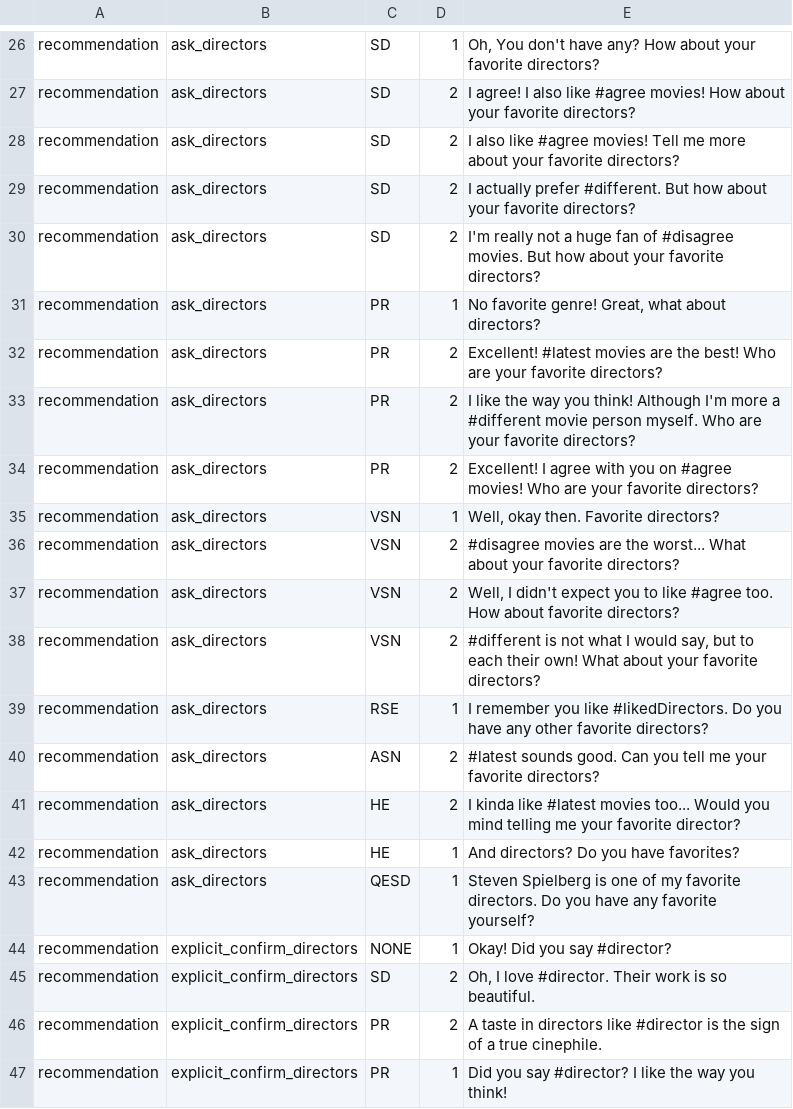
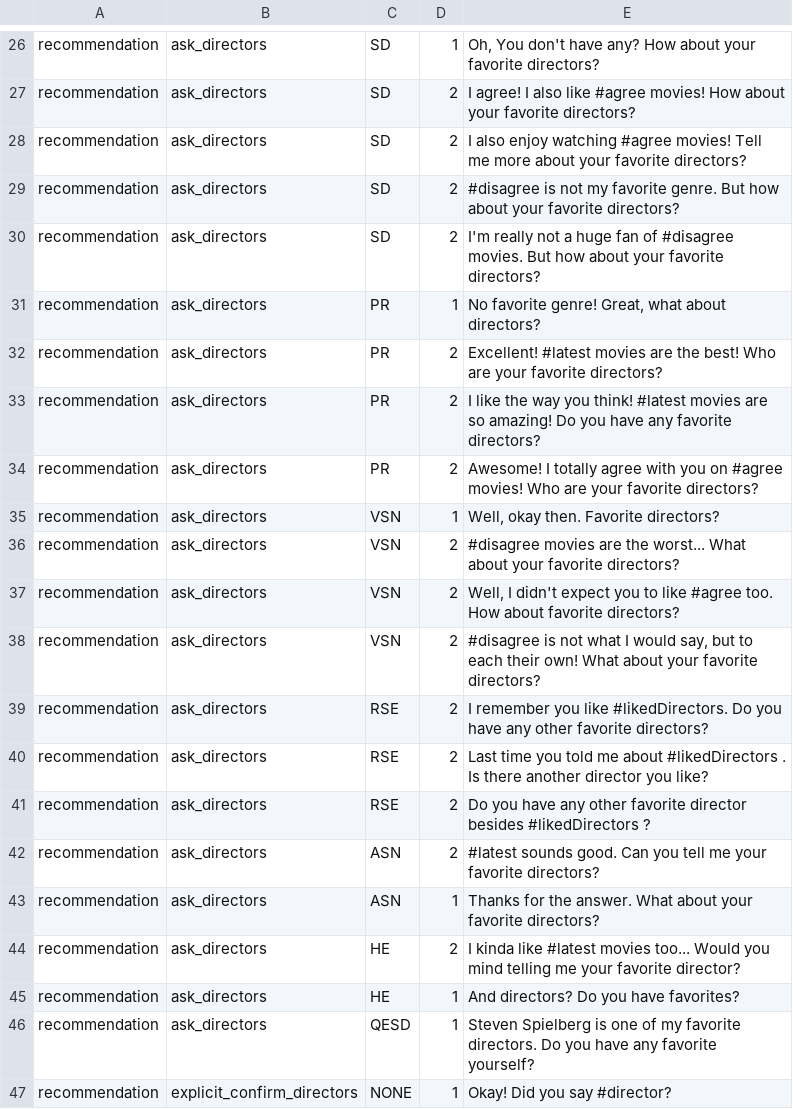
Before and after one commit to inmind-project/MUF-inMind-April2017-master, a TSV file: resources/nlg/sentence_db.tsv, drawn as a sheet; only a part is shown, gaps mark what is left out; the shorter side is filled out with more unchanged rows; the diff covers the shown part only.

Commit message:
updated NLG sentence generator and SARA_preferences

```diff
--- a/resources/nlg/sentence_db.tsv
+++ b/resources/nlg/sentence_db.tsv
@@ -27,4 +27,4 @@ recommendation	ask_directors	SD	1	Oh, You don't have any? How about your favorit
 recommendation	ask_directors	SD	2	I agree! I also like #agree movies! How about your favorite directors?
-recommendation	ask_directors	SD	2	I also like #agree movies! Tell me more about your favorite directors?
-recommendation	ask_directors	SD	2	I actually prefer #different. But how about your favorite directors?
+recommendation	ask_directors	SD	2	I also enjoy watching #agree movies! Tell me more about your favorite directors?
+recommendation	ask_directors	SD	2	#disagree is not my favorite genre. But how about your favorite directors?
 recommendation	ask_directors	SD	2	I'm really not a huge fan of #disagree movies. But how about your favorite directors?
@@ -32,4 +32,4 @@ recommendation	ask_directors	PR	1	No favorite genre! Great, what about directors
 recommendation	ask_directors	PR	2	Excellent! #latest movies are the best! Who are your favorite directors?
-recommendation	ask_directors	PR	2	I like the way you think! Although I'm more a #different movie person myself. Who are your favorite directors?
-recommendation	ask_directors	PR	2	Excellent! I agree with you on #agree movies! Who are your favorite directors?
+recommendation	ask_directors	PR	2	I like the way you think! #latest movies are so amazing! Do you have any favorite directors?
+recommendation	ask_directors	PR	2	Awesome! I totally agree with you on #agree movies! Who are your favorite directors?
 recommendation	ask_directors	VSN	1	Well, okay then. Favorite directors?
@@ -37,5 +37,8 @@ recommendation	ask_directors	VSN	2	#disagree movies are the worst... What about
 recommendation	ask_directors	VSN	2	Well, I didn't expect you to like #agree too. How about favorite directors?
-recommendation	ask_directors	VSN	2	#different is not what I would say, but to each their own! What about your favorite directors?
-recommendation	ask_directors	RSE	1	I remember you like #likedDirectors. Do you have any other favorite directors?
+recommendation	ask_directors	VSN	2	#disagree is not what I would say, but to each their own! What about your favorite directors?
+recommendation	ask_directors	RSE	2	I remember you like #likedDirectors. Do you have any other favorite directors?
+recommendation	ask_directors	RSE	2	Last time you told me about #likedDirectors . Is there another director you like?
+recommendation	ask_directors	RSE	2	Do you have any other favorite director besides #likedDirectors ?
 recommendation	ask_directors	ASN	2	#latest sounds good. Can you tell me your favorite directors?
+recommendation	ask_directors	ASN	1	Thanks for the answer. What about your favorite directors?
 recommendation	ask_directors	HE	2	I kinda like #latest movies too... Would you mind telling me your favorite director?
```
Also changed, not shown: 10 added rows and 9 edited cells elsewhere in this file, 2 other files.
